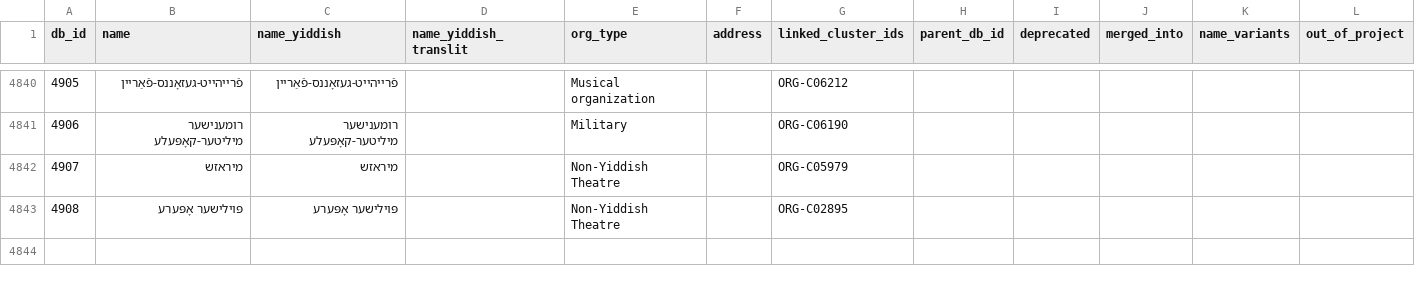
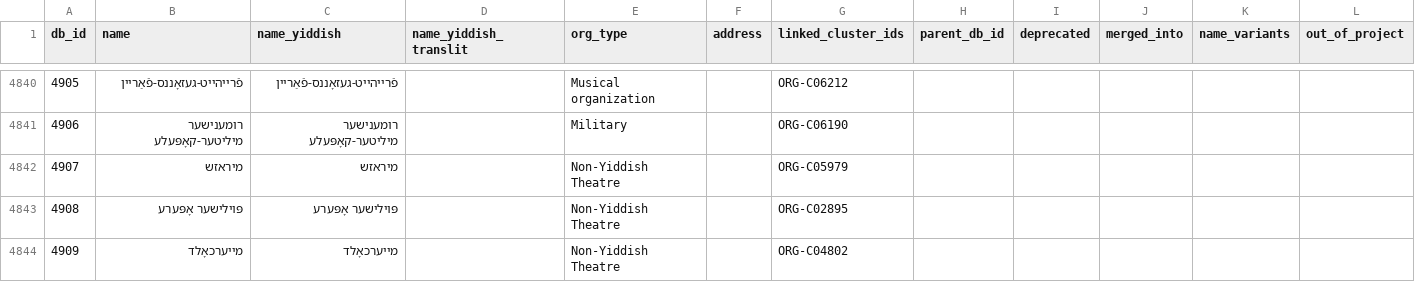
Before and after one commit to sinairusinek/Dybbuk, a TSV file: Zylbercweig/organizations/core_db.tsv, drawn as a sheet; only a part is shown, gaps mark what is left out; the diff names each change by its address in the sheet, - before the commit and + after, or states it on an @@ line.

Commit message:
chore: save core DB

```diff
--- a/Zylbercweig/organizations/core_db.tsv
+++ b/Zylbercweig/organizations/core_db.tsv
+row 4844: 4909 | מייערכאָלד | מייערכאָלד |  | Non-Yiddish Theatre |  | ORG-C04802
```
